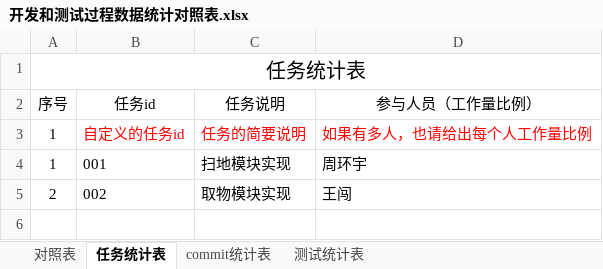
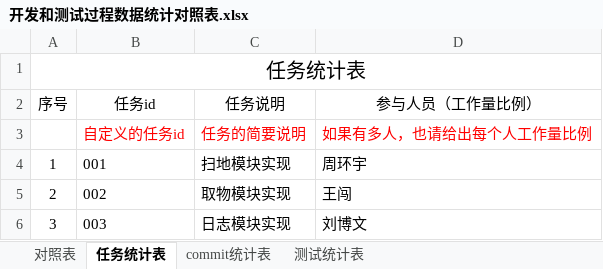
Before and after one commit to sebuaa2019/Team109, an Excel workbook: 开发和测试过程数据统计对照表.xlsx, sheet 任务统计表, drawn as a sheet; values as stored, in another font and other column widths than the file's, no borders; the diff names each change by its address in the sheet, - before the commit and + after, or states it on an @@ line.

```diff
--- a/开发和测试过程数据统计对照表.xlsx (sheet 任务统计表)
+++ b/开发和测试过程数据统计对照表.xlsx (sheet 任务统计表)
-A3 (序号): 1
+A3 (序号): (empty)
+row 6: 3 | 003 | 日志模块实现 | 刘博文
```
Also changed, not shown: sheet 测试统计表, sheet 对照表.
